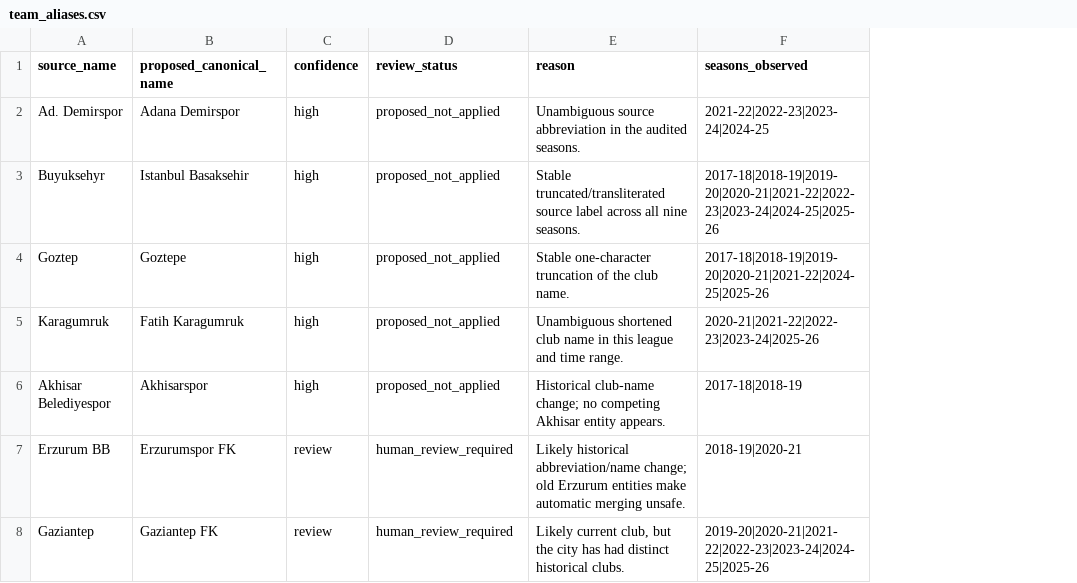
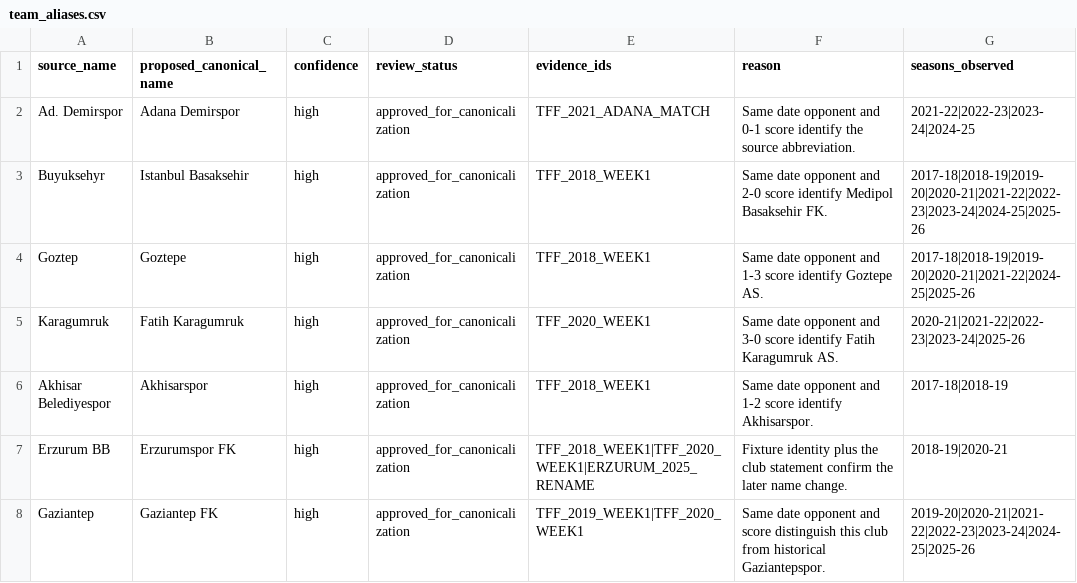
Before and after one commit to Introspectation/AI_SuperLig, a CSV file: reports/team_aliases.csv, drawn as a sheet; addresses are those after the commit; the diff names each change by its address in the sheet, - before the commit and + after, or states it on an @@ line.

```diff
--- a/reports/team_aliases.csv
+++ b/reports/team_aliases.csv
+column E (evidence_ids), rows 2-8: TFF_2021_ADANA_MATCH | TFF_2018_WEEK1 | TFF_2018_WEEK1 | TFF_2020_WEEK1 | TFF_2018_WEEK1 | TFF_2018_WEEK1|TFF_2020_WEEK1|ERZURUM_2025_RENAME | TFF_2019_WEEK1|TFF_2020_WEEK1
-D2:D6 (review_status): proposed_not_applied
+D2:D6 (review_status): approved_for_canonicalization
-F2 (reason): Unambiguous source abbreviation in the audited seasons.
+F2 (reason): Same date opponent and 0-1 score identify the source abbreviation.
-F3 (reason): Stable truncated/transliterated source label across all nine seasons.
+F3 (reason): Same date opponent and 2-0 score identify Medipol Basaksehir FK.
-F4 (reason): Stable one-character truncation of the club name.
+F4 (reason): Same date opponent and 1-3 score identify Goztepe AS.
-F5 (reason): Unambiguous shortened club name in this league and time range.
+F5 (reason): Same date opponent and 3-0 score identify Fatih Karagumruk AS.
-F6 (reason): Historical club-name change; no competing Akhisar entity appears.
+F6 (reason): Same date opponent and 1-2 score identify Akhisarspor.
-C7:C8 (confidence): review
+C7:C8 (confidence): high
-D7:D8 (review_status): human_review_required
+D7:D8 (review_status): approved_for_canonicalization
-F7 (reason): Likely historical abbreviation/name change; old Erzurum entities make automatic merging unsafe.
+F7 (reason): Fixture identity plus the club statement confirm the later name change.
-F8 (reason): Likely current club, but the city has had distinct historical clubs.
+F8 (reason): Same date opponent and score distinguish this club from historical Gaziantepspor.
```
Also changed, not shown: reports/suspected_non_played_matches.csv, 9 other files.
